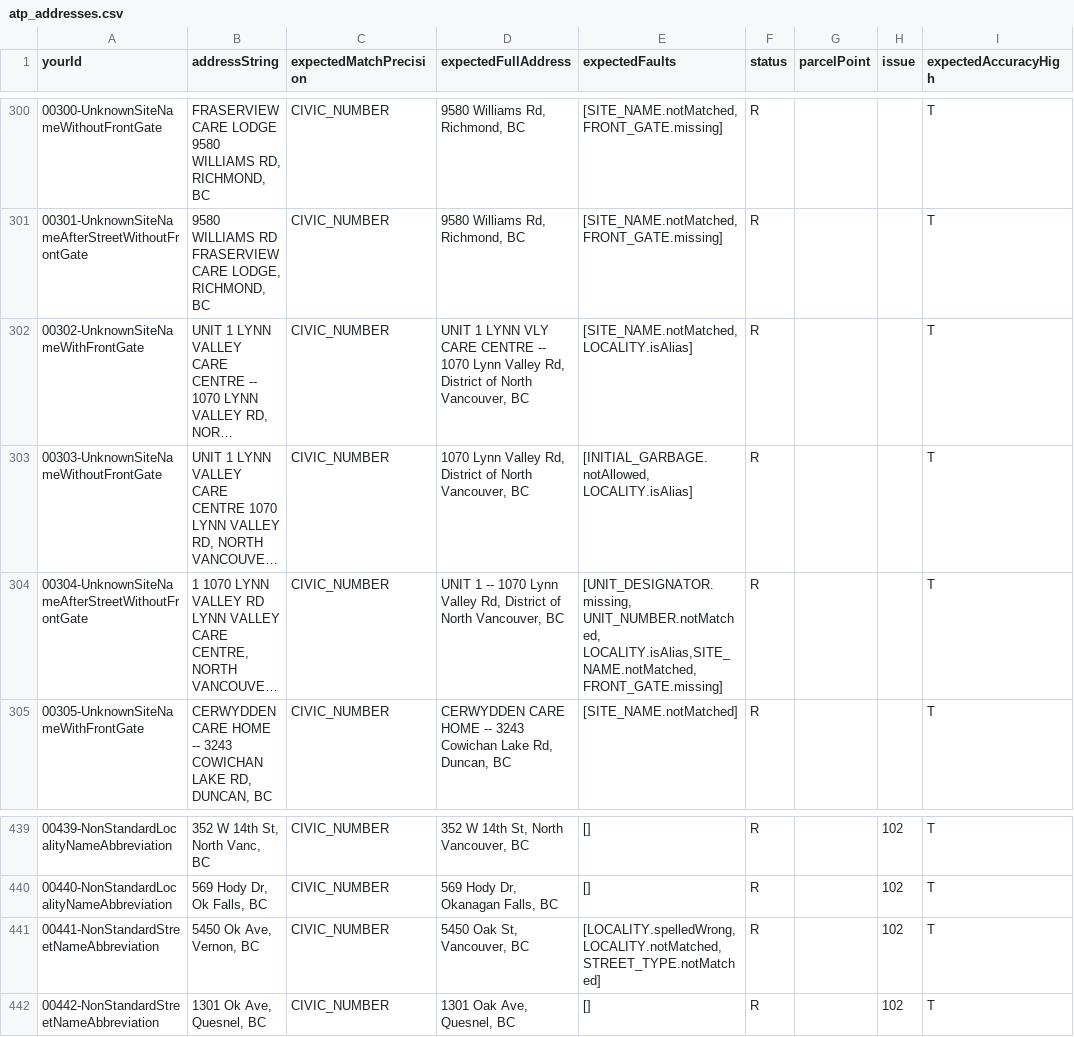
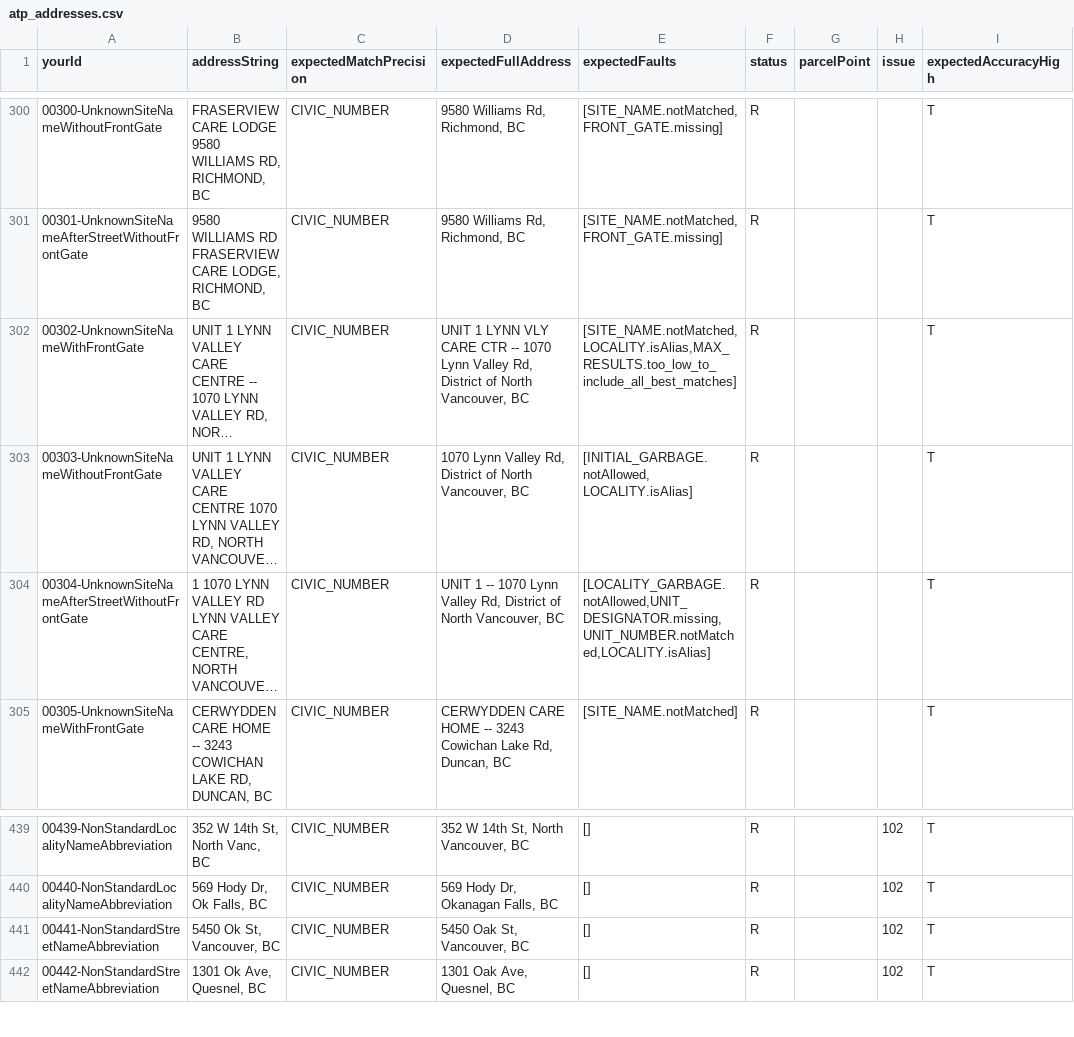
Before and after one commit to bcgov/ols-geocoder, a CSV file: atp_addresses.csv, drawn as a sheet; only a part is shown, gaps mark what is left out; long unchanged cells end in …; the diff names each change by its address in the sheet, - before the commit and + after, or states it on an @@ line.

Commit message:
Update atp_addresses.csv
Updated to match current state of the Geocoder

```diff
--- a/atp_addresses.csv
+++ b/atp_addresses.csv
-D302 (expectedFullAddress): …VLY CARE CENTRE -- 1070…
+D302 (expectedFullAddress): …VLY CARE CTR -- 1070…
-E302 (expectedFaults): [SITE_NAME.notMatched,LOCALITY.isAlias]
+E302 (expectedFaults): [SITE_NAME.notMatched,LOCALITY.isAlias,MAX_RESULTS.too_low_to_include_all_best_matches]
-E304 (expectedFaults): [UNIT_DESIGNATOR.missing, UNIT_NUMBER.notMatched, LOCALITY.isAlias,SITE_NAME.notMatched,FRONT_GATE.missing]
+E304 (expectedFaults): [LOCALITY_GARBAGE.notAllowed,UNIT_DESIGNATOR.missing,UNIT_NUMBER.notMatched,LOCALITY.isAlias]
-B441 (addressString): 5450 Ok Ave, Vernon, BC
+B441 (addressString): 5450 Ok St, Vancouver, BC
-E441 (expectedFaults): [LOCALITY.spelledWrong, LOCALITY.notMatched, STREET_TYPE.notMatched]
+E441 (expectedFaults): []
```
